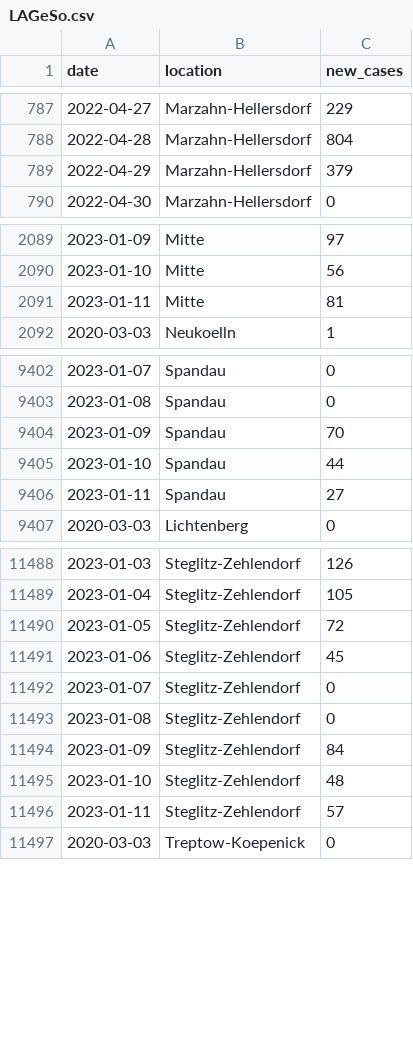
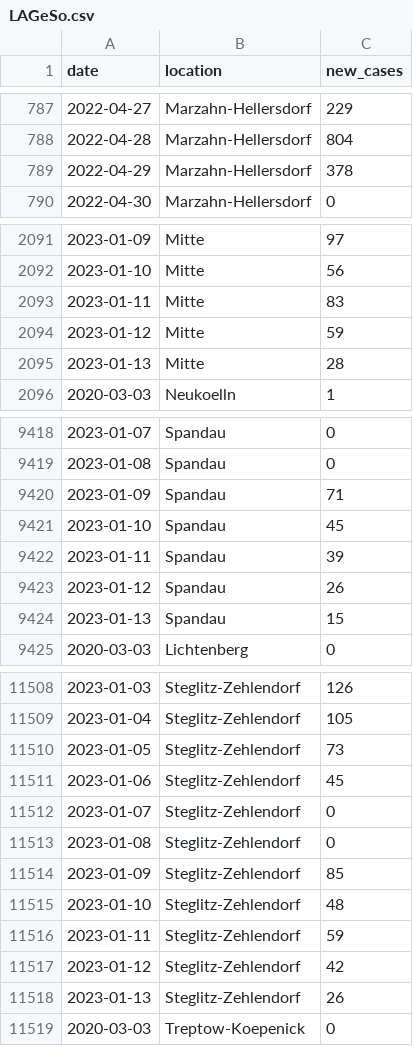
Before and after one commit to bjornpiltz/covid_berlin, a CSV file: LAGeSo.csv, drawn as a sheet; only a part is shown, gaps mark what is left out; the diff covers the shown part only.

Commit message:
Github Action autocommit

```diff
--- a/LAGeSo.csv
+++ b/LAGeSo.csv
@@ -788,3 +788,3 @@ date,location,new_cases
 2022-04-28,Marzahn-Hellersdorf,804
-2022-04-29,Marzahn-Hellersdorf,379
+2022-04-29,Marzahn-Hellersdorf,378
 2022-04-30,Marzahn-Hellersdorf,0
@@ -2090,3 +2092,5 @@ date,location,new_cases
 2023-01-10,Mitte,56
-2023-01-11,Mitte,81
+2023-01-11,Mitte,83
+2023-01-12,Mitte,59
+2023-01-13,Mitte,28
 2020-03-03,Neukoelln,1
@@ -9403,5 +9419,7 @@ date,location,new_cases
 2023-01-08,Spandau,0
-2023-01-09,Spandau,70
-2023-01-10,Spandau,44
-2023-01-11,Spandau,27
+2023-01-09,Spandau,71
+2023-01-10,Spandau,45
+2023-01-11,Spandau,39
+2023-01-12,Spandau,26
+2023-01-13,Spandau,15
 2020-03-03,Lichtenberg,0
@@ -11489,3 +11509,3 @@ date,location,new_cases
 2023-01-04,Steglitz-Zehlendorf,105
-2023-01-05,Steglitz-Zehlendorf,72
+2023-01-05,Steglitz-Zehlendorf,73
 2023-01-06,Steglitz-Zehlendorf,45
@@ -11493,5 +11513,7 @@ date,location,new_cases
 2023-01-08,Steglitz-Zehlendorf,0
-2023-01-09,Steglitz-Zehlendorf,84
+2023-01-09,Steglitz-Zehlendorf,85
 2023-01-10,Steglitz-Zehlendorf,48
-2023-01-11,Steglitz-Zehlendorf,57
+2023-01-11,Steglitz-Zehlendorf,59
+2023-01-12,Steglitz-Zehlendorf,42
+2023-01-13,Steglitz-Zehlendorf,26
 2020-03-03,Treptow-Koepenick,0
```
Also changed, not shown: 18 added rows and 44 edited cells elsewhere in this file.
